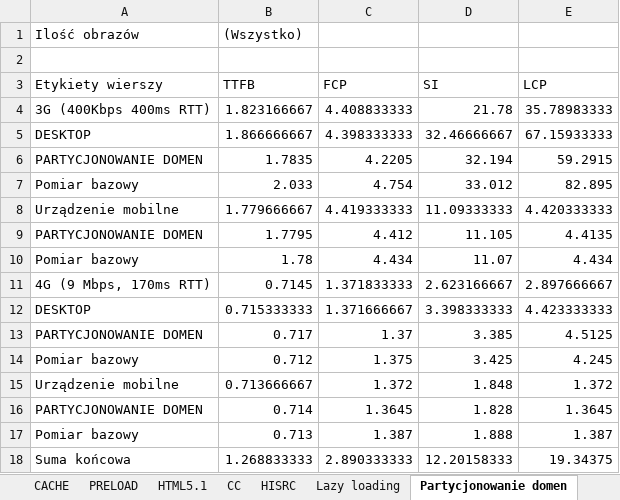
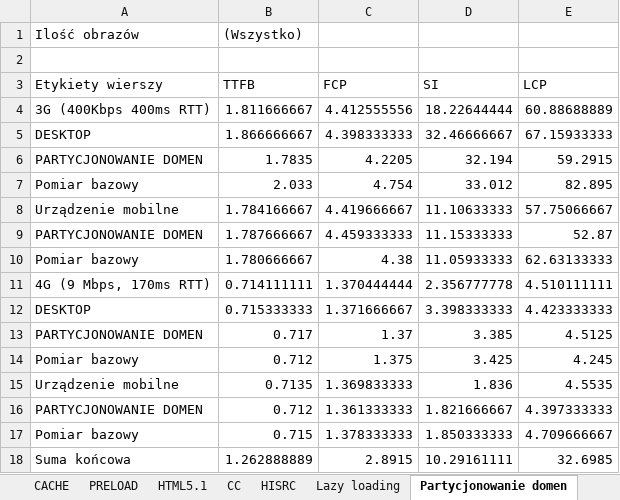
Before and after one commit to Jakub-Radzik/ImageLoadingMasters, an Excel workbook: Techniki optymalizacji pomiary.xlsx, sheet Partycjonowanie domen, drawn as a sheet; values as stored, in another font and other column widths than the file's, no borders; charts and pictures not drawn; removed rows and columns are numbered as before the commit, all else as after; the diff names each change by its address in the sheet, - before the commit and + after, or states it on an @@ line.

```diff
--- a/Techniki optymalizacji pomiary.xlsx (sheet Partycjonowanie domen)
+++ b/Techniki optymalizacji pomiary.xlsx (sheet Partycjonowanie domen)
-row 4: 3G (400Kbps 400ms RTT) | 1.823166667 | 4.408833333 | 21.78 | 35.78983333
+row 4: 3G (400Kbps 400ms RTT) | 1.811666667 | 4.412555556 | 18.22644444 | 60.88688889
-row 8: Urządzenie mobilne | 1.779666667 | 4.419333333 | 11.09333333 | 4.420333333
-row 9: PARTYCJONOWANIE DOMEN | 1.7795 | 4.412 | 11.105 | 4.4135
-row 10: Pomiar bazowy | 1.78 | 4.434 | 11.07 | 4.434
-row 11: 4G (9 Mbps, 170ms RTT) | 0.7145 | 1.371833333 | 2.623166667 | 2.897666667
+row 8: Urządzenie mobilne | 1.784166667 | 4.419666667 | 11.10633333 | 57.75066667
+row 9: PARTYCJONOWANIE DOMEN | 1.787666667 | 4.459333333 | 11.15333333 | 52.87
+row 10: Pomiar bazowy | 1.780666667 | 4.38 | 11.05933333 | 62.63133333
+row 11: 4G (9 Mbps, 170ms RTT) | 0.714111111 | 1.370444444 | 2.356777778 | 4.510111111
-row 15: Urządzenie mobilne | 0.713666667 | 1.372 | 1.848 | 1.372
-row 16: PARTYCJONOWANIE DOMEN | 0.714 | 1.3645 | 1.828 | 1.3645
-row 17: Pomiar bazowy | 0.713 | 1.387 | 1.888 | 1.387
-row 18: Suma końcowa | 1.268833333 | 2.890333333 | 12.20158333 | 19.34375
+row 15: Urządzenie mobilne | 0.7135 | 1.369833333 | 1.836 | 4.5535
+row 16: PARTYCJONOWANIE DOMEN | 0.712 | 1.361333333 | 1.821666667 | 4.397333333
+row 17: Pomiar bazowy | 0.715 | 1.378333333 | 1.850333333 | 4.709666667
+row 18: Suma końcowa | 1.262888889 | 2.8915 | 10.29161111 | 32.6985
```
Also changed, not shown: sheet DATA - LAZY + PARTYCJA, sheet CDN HTTP (LCP), other sheet tabs, charts or pictures.
